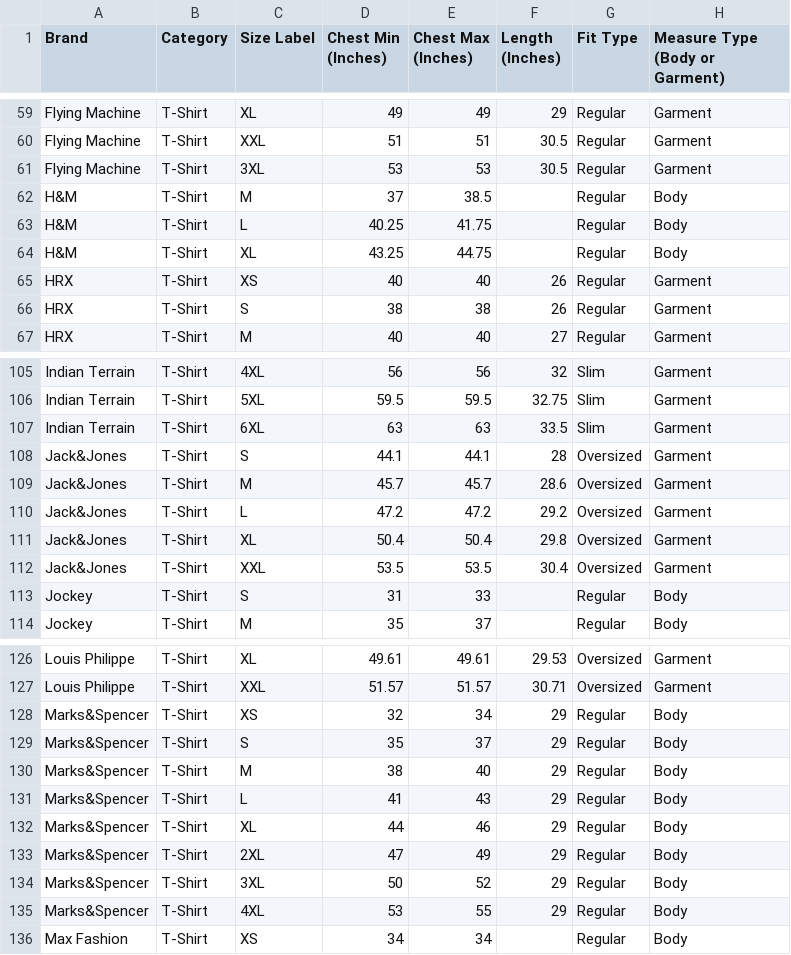
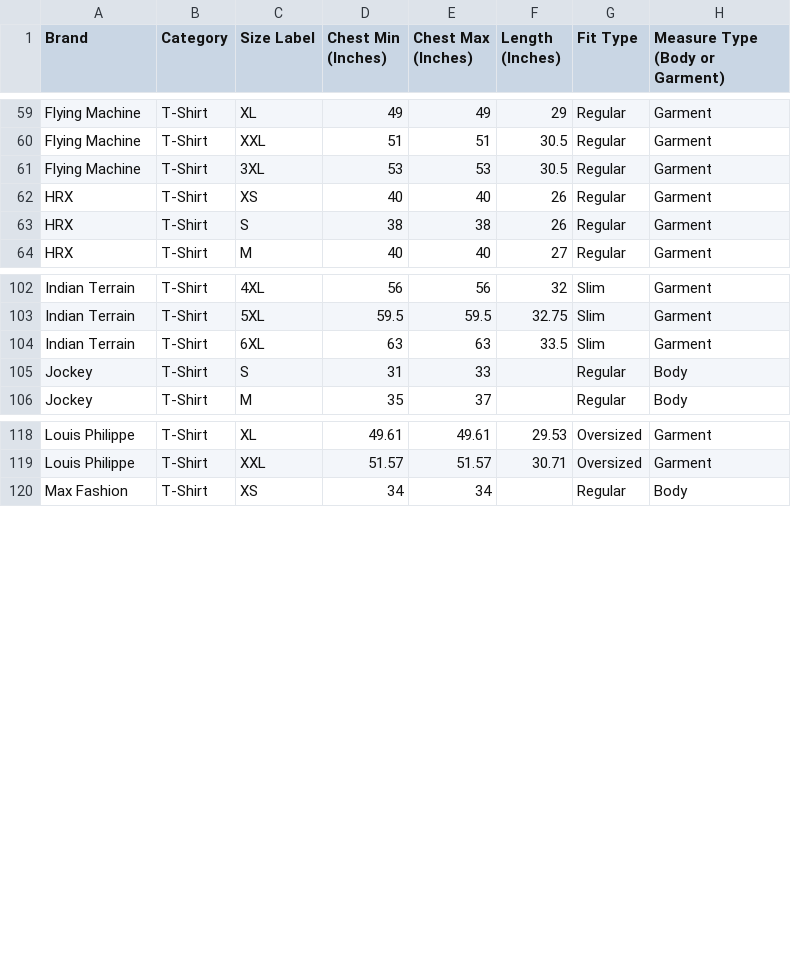
Before and after one commit to sheshmani-prajapati/the-vault-api, a CSV file: vault_tshirt_database.csv, drawn as a sheet; only a part is shown, gaps mark what is left out.

Commit message:
Update vault_tshirt_database.csv

```diff
--- a/vault_tshirt_database.csv
+++ b/vault_tshirt_database.csv
@@ -61,5 +61,2 @@ Flying Machine,T-Shirt,XXL,51,51,30.5,Regular,Garment
 Flying Machine,T-Shirt,3XL,53,53,30.5,Regular,Garment
-H&M,T-Shirt,M,37,38.5,,Regular,Body
-H&M,T-Shirt,L,40.25,41.75,,Regular,Body
-H&M,T-Shirt,XL,43.25,44.75,,Regular,Body
 HRX,T-Shirt,XS,40,40,26,Regular,Garment
@@ -107,7 +104,2 @@ Indian Terrain,T-Shirt,5XL,59.5,59.5,32.75,Slim,Garment
 Indian Terrain,T-Shirt,6XL,63,63,33.5,Slim,Garment
-Jack&Jones,T-Shirt,S,44.1,44.1,28,Oversized,Garment
-Jack&Jones,T-Shirt,M,45.7,45.7,28.6,Oversized,Garment
-Jack&Jones,T-Shirt,L,47.2,47.2,29.2,Oversized,Garment
-Jack&Jones,T-Shirt,XL,50.4,50.4,29.8,Oversized,Garment
-Jack&Jones,T-Shirt,XXL,53.5,53.5,30.4,Oversized,Garment
 Jockey,T-Shirt,S,31,33,,Regular,Body
@@ -127,10 +119,2 @@ Louis Philippe,T-Shirt,XL,49.61,49.61,29.53,Oversized,Garment
 Louis Philippe,T-Shirt,XXL,51.57,51.57,30.71,Oversized,Garment
-Marks&Spencer,T-Shirt,XS,32,34,29,Regular,Body
-Marks&Spencer,T-Shirt,S,35,37,29,Regular,Body
-Marks&Spencer,T-Shirt,M,38,40,29,Regular,Body
-Marks&Spencer,T-Shirt,L,41,43,29,Regular,Body
-Marks&Spencer,T-Shirt,XL,44,46,29,Regular,Body
-Marks&Spencer,T-Shirt,2XL,47,49,29,Regular,Body
-Marks&Spencer,T-Shirt,3XL,50,52,29,Regular,Body
-Marks&Spencer,T-Shirt,4XL,53,55,29,Regular,Body
 Max Fashion,T-Shirt,XS,34,34,,Regular,Body
```
